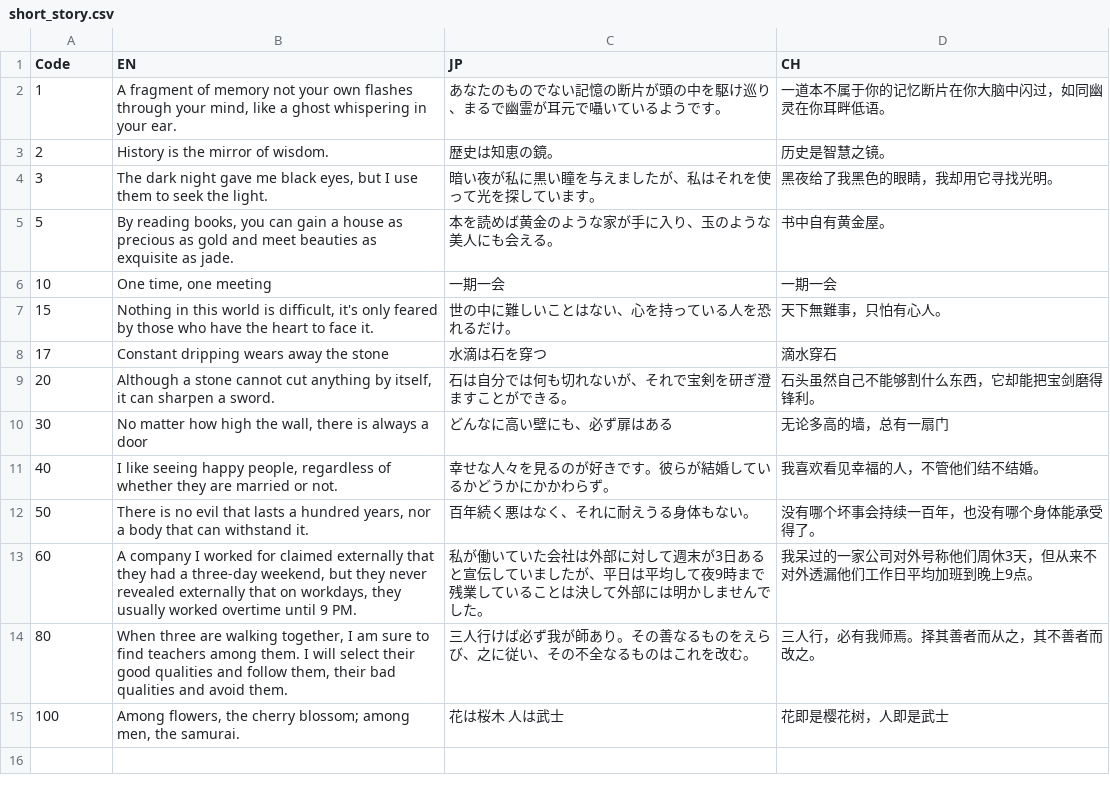
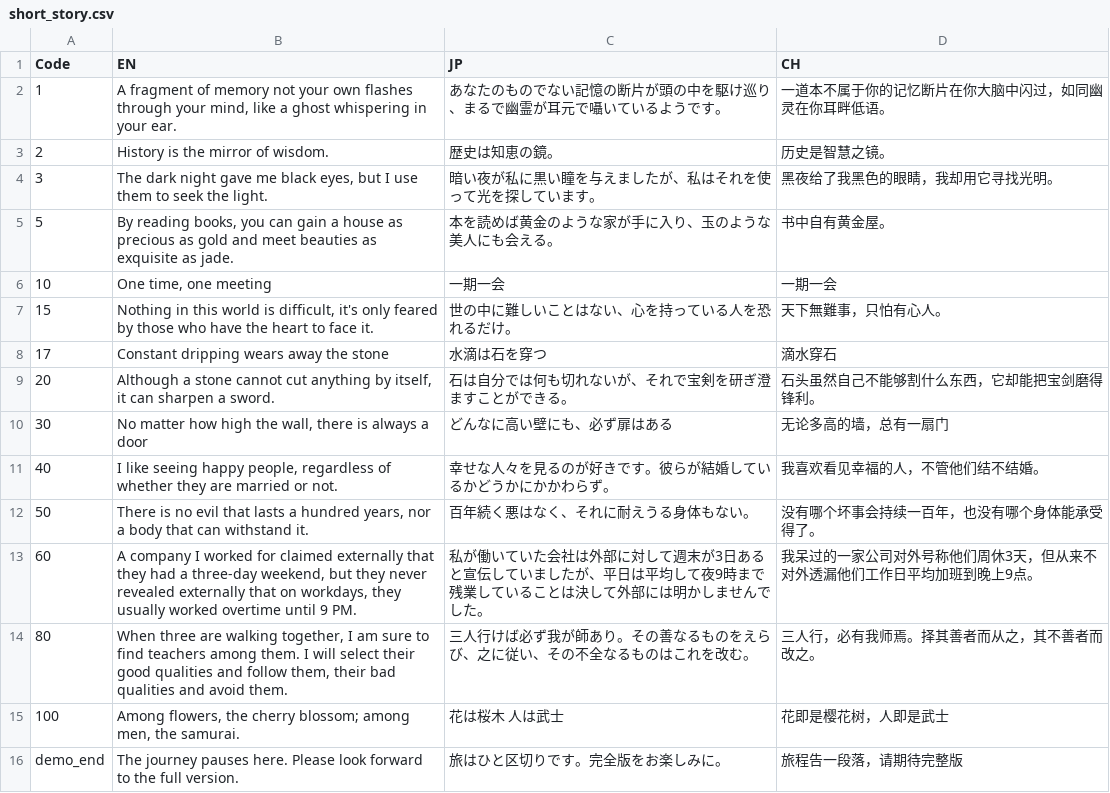
Before and after one commit to bodacheng/MComat, a CSV file: Assets/ExternalAssets/Config/short_story.csv, drawn as a sheet; the diff names each change by its address in the sheet, - before the commit and + after, or states it on an @@ line.

```diff
--- a/Assets/ExternalAssets/Config/short_story.csv
+++ b/Assets/ExternalAssets/Config/short_story.csv
+row 16: demo_end | The journey pauses here. Please look forward to the full version. | 旅はひと区切りです。完全版をお楽しみに。 | 旅程告一段落，请期待完整版
```
Also changed, not shown: 8 other files.
